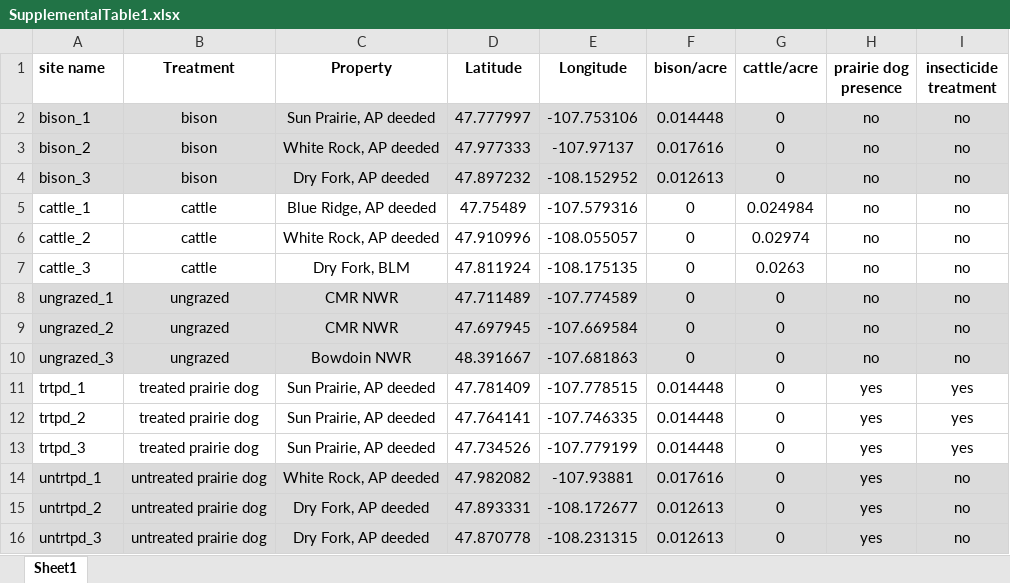
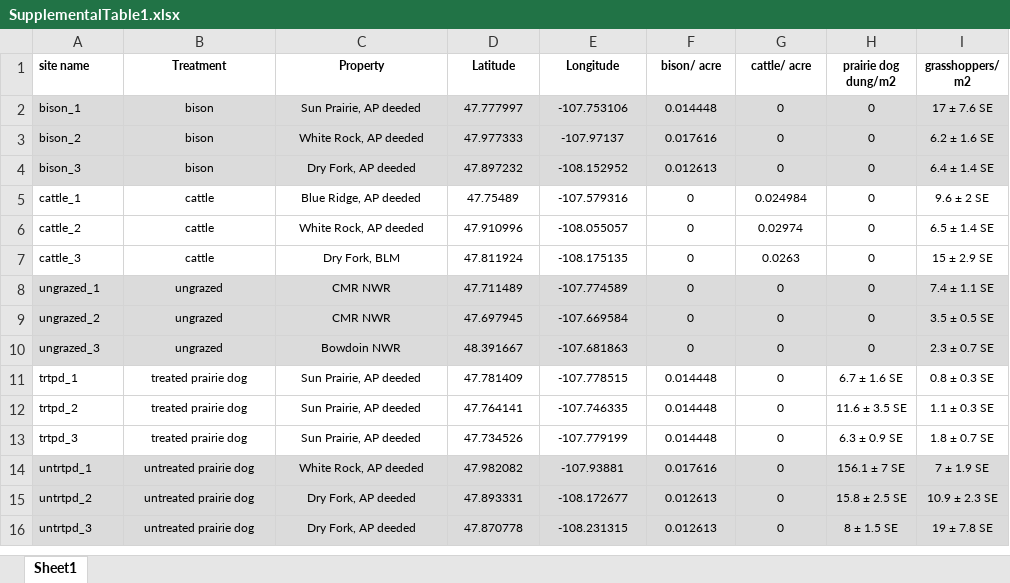
Before and after one commit to Ewelti/AppraisingGrazing, an Excel workbook: plots/SupplementalTable1.xlsx, sheet Sheet1, drawn as a sheet; values as stored, in another font and other column widths than the file's, no borders; the diff names each change by its address in the sheet, - before the commit and + after, or states it on an @@ line.

Commit message:
creating supplemental tables for lmm analysis of H1 and H2

```diff
--- a/plots/SupplementalTable1.xlsx (sheet Sheet1)
+++ b/plots/SupplementalTable1.xlsx (sheet Sheet1)
@@ A1:I16 text size: smaller @@
-F1: bison/acre
+F1: bison/ acre
-G1: cattle/acre
+G1: cattle/ acre
-H1: prairie dog presence
+H1: prairie dog dung/m2
-I1: insecticide treatment
+I1: grasshoppers/ m2
-H2:H10 (prairie dog dung/m2): no
+H2:H10 (prairie dog dung/m2): 0
-I2 (grasshoppers/ m2): no
+I2 (grasshoppers/ m2): 17 ± 7.6 SE
-I3 (grasshoppers/ m2): no
+I3 (grasshoppers/ m2): 6.2 ± 1.6 SE
-I4 (grasshoppers/ m2): no
+I4 (grasshoppers/ m2): 6.4 ± 1.4 SE
-I5 (grasshoppers/ m2): no
+I5 (grasshoppers/ m2): 9.6 ± 2 SE
-I6 (grasshoppers/ m2): no
+I6 (grasshoppers/ m2): 6.5 ± 1.4 SE
-I7 (grasshoppers/ m2): no
+I7 (grasshoppers/ m2): 15 ± 2.9 SE
-I8 (grasshoppers/ m2): no
+I8 (grasshoppers/ m2): 7.4 ± 1.1 SE
-I9 (grasshoppers/ m2): no
+I9 (grasshoppers/ m2): 3.5 ± 0.5 SE
-I10 (grasshoppers/ m2): no
+I10 (grasshoppers/ m2): 2.3 ± 0.7 SE
-H11 (prairie dog dung/m2): yes
+H11 (prairie dog dung/m2): 6.7 ± 1.6 SE
-I11 (grasshoppers/ m2): yes
+I11 (grasshoppers/ m2): 0.8 ± 0.3 SE
-H12 (prairie dog dung/m2): yes
+H12 (prairie dog dung/m2): 11.6 ± 3.5 SE
-I12 (grasshoppers/ m2): yes
+I12 (grasshoppers/ m2): 1.1 ± 0.3 SE
-H13 (prairie dog dung/m2): yes
+H13 (prairie dog dung/m2): 6.3 ± 0.9 SE
-I13 (grasshoppers/ m2): yes
+I13 (grasshoppers/ m2): 1.8 ± 0.7 SE
-H14 (prairie dog dung/m2): yes
+H14 (prairie dog dung/m2): 156.1 ± 7 SE
-I14 (grasshoppers/ m2): no
+I14 (grasshoppers/ m2): 7 ± 1.9 SE
-H15 (prairie dog dung/m2): yes
+H15 (prairie dog dung/m2): 15.8 ± 2.5 SE
-I15 (grasshoppers/ m2): no
+I15 (grasshoppers/ m2): 10.9 ± 2.3 SE
-H16 (prairie dog dung/m2): yes
+H16 (prairie dog dung/m2): 8 ± 1.5 SE
-I16 (grasshoppers/ m2): no
+I16 (grasshoppers/ m2): 19 ± 7.8 SE
```
Also changed, not shown: 4 other files.
